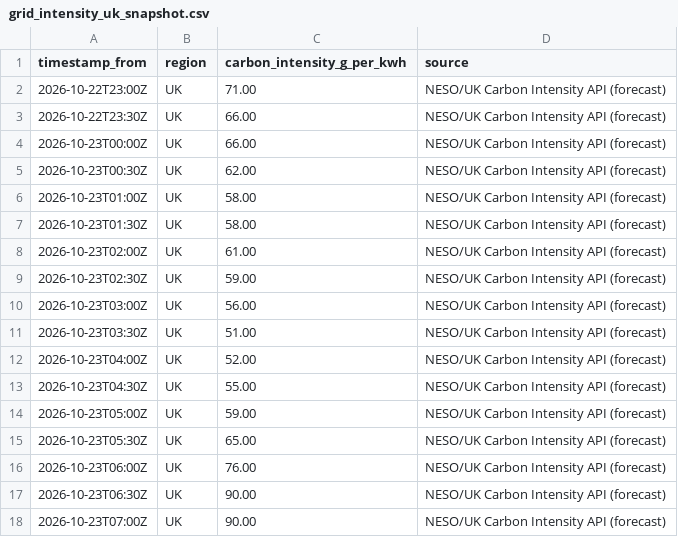
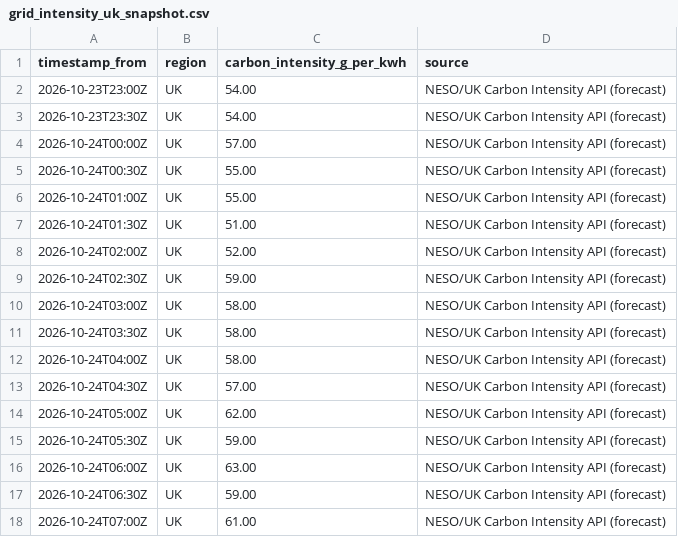
Before and after one commit to vlad12-k/green-ai-sizer-mvp, a CSV file: data/grid_intensity_uk_snapshot.csv, drawn as a sheet; only a part is shown; the diff covers the shown part only.

Commit message:
data: refresh UK grid intensity snapshot (auto) (#204)
Co-authored-by: github-actions[bot] <github-actions[bot]@users.noreply.github.com>

```diff
--- a/data/grid_intensity_uk_snapshot.csv
+++ b/data/grid_intensity_uk_snapshot.csv
@@ -1,18 +1,18 @@
 timestamp_from,region,carbon_intensity_g_per_kwh,source
-2026-10-22T23:00Z,UK,71.00,NESO/UK Carbon Intensity API (forecast)
-2026-10-22T23:30Z,UK,66.00,NESO/UK Carbon Intensity API (forecast)
-2026-10-23T00:00Z,UK,66.00,NESO/UK Carbon Intensity API (forecast)
-2026-10-23T00:30Z,UK,62.00,NESO/UK Carbon Intensity API (forecast)
-2026-10-23T01:00Z,UK,58.00,NESO/UK Carbon Intensity API (forecast)
-2026-10-23T01:30Z,UK,58.00,NESO/UK Carbon Intensity API (forecast)
-2026-10-23T02:00Z,UK,61.00,NESO/UK Carbon Intensity API (forecast)
-2026-10-23T02:30Z,UK,59.00,NESO/UK Carbon Intensity API (forecast)
-2026-10-23T03:00Z,UK,56.00,NESO/UK Carbon Intensity API (forecast)
-2026-10-23T03:30Z,UK,51.00,NESO/UK Carbon Intensity API (forecast)
-2026-10-23T04:00Z,UK,52.00,NESO/UK Carbon Intensity API (forecast)
-2026-10-23T04:30Z,UK,55.00,NESO/UK Carbon Intensity API (forecast)
-2026-10-23T05:00Z,UK,59.00,NESO/UK Carbon Intensity API (forecast)
-2026-10-23T05:30Z,UK,65.00,NESO/UK Carbon Intensity API (forecast)
-2026-10-23T06:00Z,UK,76.00,NESO/UK Carbon Intensity API (forecast)
-2026-10-23T06:30Z,UK,90.00,NESO/UK Carbon Intensity API (forecast)
-2026-10-23T07:00Z,UK,90.00,NESO/UK Carbon Intensity API (forecast)
+2026-10-23T23:00Z,UK,54.00,NESO/UK Carbon Intensity API (forecast)
+2026-10-23T23:30Z,UK,54.00,NESO/UK Carbon Intensity API (forecast)
+2026-10-24T00:00Z,UK,57.00,NESO/UK Carbon Intensity API (forecast)
+2026-10-24T00:30Z,UK,55.00,NESO/UK Carbon Intensity API (forecast)
+2026-10-24T01:00Z,UK,55.00,NESO/UK Carbon Intensity API (forecast)
+2026-10-24T01:30Z,UK,51.00,NESO/UK Carbon Intensity API (forecast)
+2026-10-24T02:00Z,UK,52.00,NESO/UK Carbon Intensity API (forecast)
+2026-10-24T02:30Z,UK,59.00,NESO/UK Carbon Intensity API (forecast)
+2026-10-24T03:00Z,UK,58.00,NESO/UK Carbon Intensity API (forecast)
+2026-10-24T03:30Z,UK,58.00,NESO/UK Carbon Intensity API (forecast)
+2026-10-24T04:00Z,UK,58.00,NESO/UK Carbon Intensity API (forecast)
+2026-10-24T04:30Z,UK,57.00,NESO/UK Carbon Intensity API (forecast)
+2026-10-24T05:00Z,UK,62.00,NESO/UK Carbon Intensity API (forecast)
+2026-10-24T05:30Z,UK,59.00,NESO/UK Carbon Intensity API (forecast)
+2026-10-24T06:00Z,UK,63.00,NESO/UK Carbon Intensity API (forecast)
+2026-10-24T06:30Z,UK,59.00,NESO/UK Carbon Intensity API (forecast)
+2026-10-24T07:00Z,UK,61.00,NESO/UK Carbon Intensity API (forecast)
```
Also changed, not shown: 62 edited cells elsewhere in this file, 2 other files.
